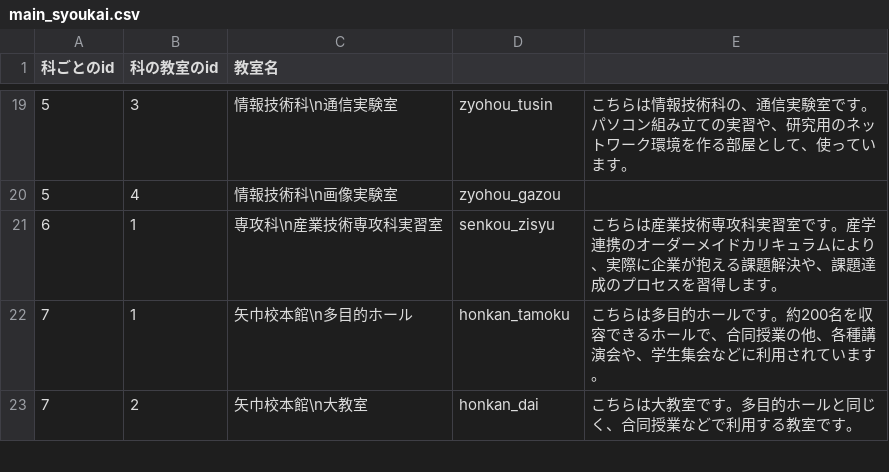
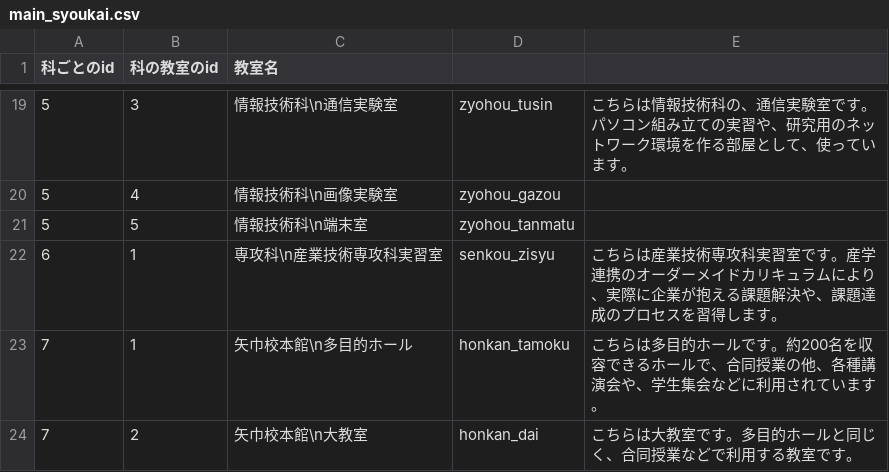
Before and after one commit to hasuto/sotuken, a CSV file: vrpage/vr_main_html/main_syoukai.csv, drawn as a sheet; only a part is shown, gaps mark what is left out; the diff names each change by its address in the sheet, - before the commit and + after, or states it on an @@ line.

```diff
--- a/vrpage/vr_main_html/main_syoukai.csv
+++ b/vrpage/vr_main_html/main_syoukai.csv
+row 21: 5 | 5 | 情報技術科\n端末室 | zyohou_tanmatu
```
Also changed, not shown: 13 other files.
